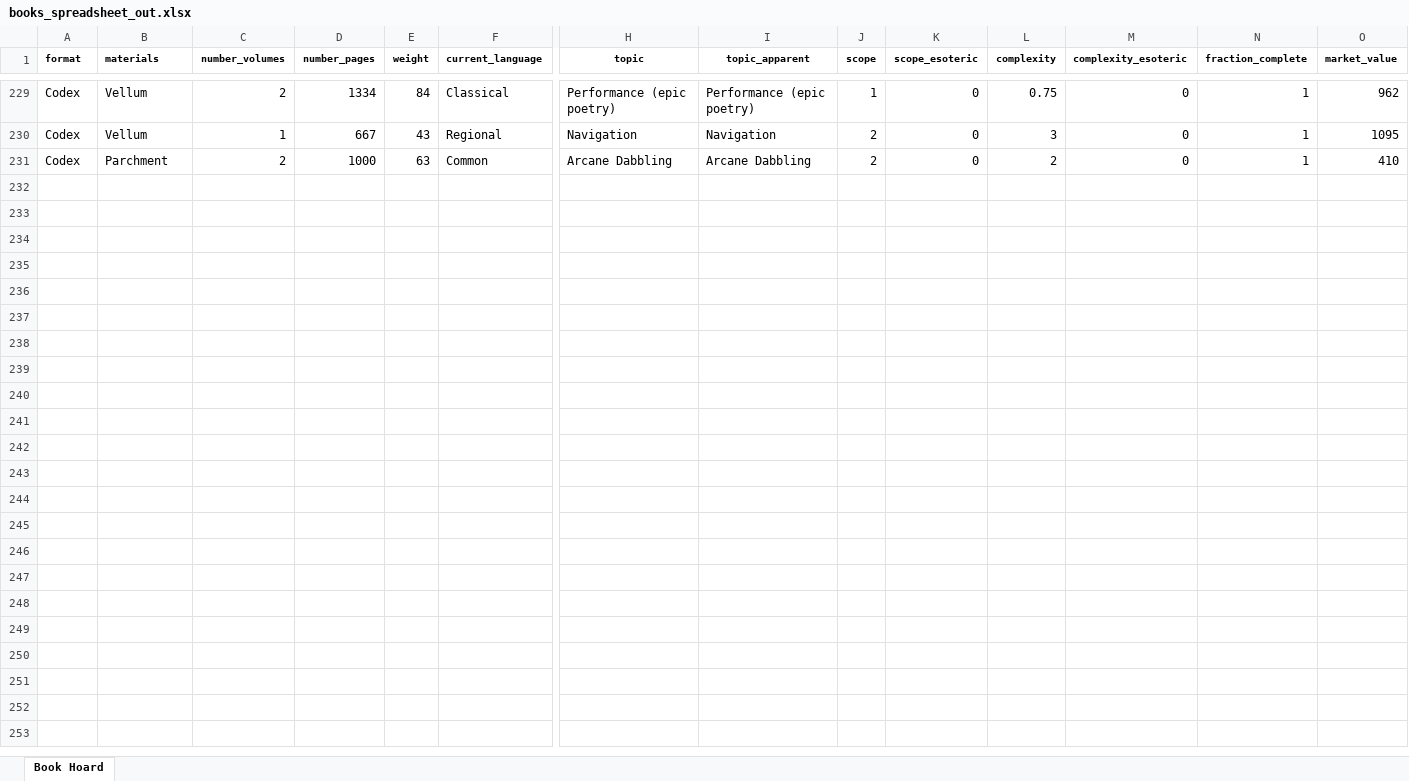
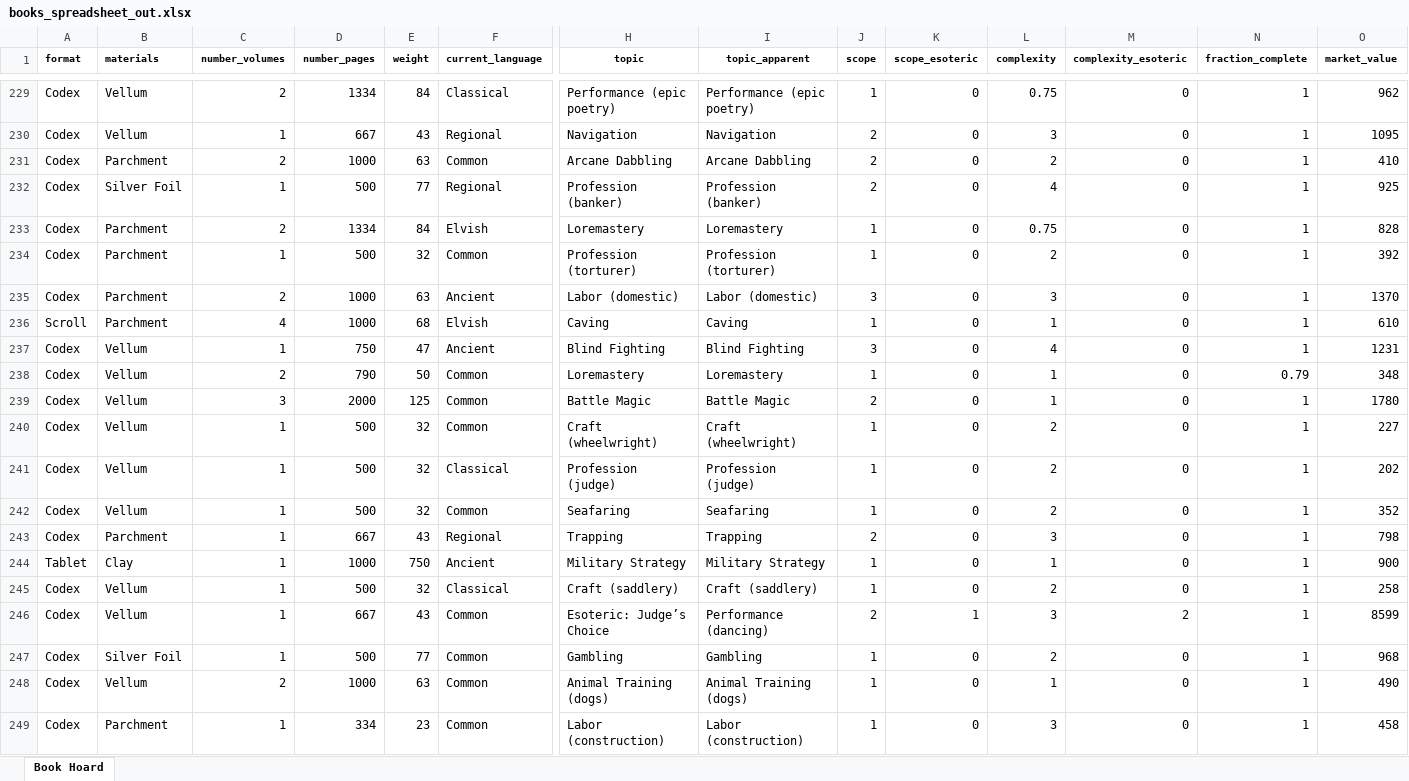
Before and after one commit to glsmith7/fantasy_books, an Excel workbook: books_spreadsheet_out.xlsx, sheet Book Hoard, drawn as a sheet; only a part is shown, gaps mark what is left out; values as stored, in another font and other column widths than the file's, no borders; rows hold the shown columns only; the diff covers the shown part only; the diff names each change by its address in the sheet, - before the commit and + after, or states it on an @@ line.

Commit message:
book batch and book horde both work; saving prefs or restoring or discarding all work in main fantasy_books.py code

```diff
--- a/books_spreadsheet_out.xlsx (sheet Book Hoard)
+++ b/books_spreadsheet_out.xlsx (sheet Book Hoard)
+row 232: Codex | Silver Foil | 1 | 500 | 77 | Regional | Profession (banker) | Profession (banker) | 2 | 0 | 4 | 0 | 1 | 925
+row 233: Codex | Parchment | 2 | 1334 | 84 | Elvish | Loremastery | Loremastery | 1 | 0 | 0.75 | 0 | 1 | 828
+row 234: Codex | Parchment | 1 | 500 | 32 | Common | Profession (torturer) | Profession (torturer) | 1 | 0 | 2 | 0 | 1 | 392
+row 235: Codex | Parchment | 2 | 1000 | 63 | Ancient | Labor (domestic) | Labor (domestic) | 3 | 0 | 3 | 0 | 1 | 1370
+row 236: Scroll | Parchment | 4 | 1000 | 68 | Elvish | Caving | Caving | 1 | 0 | 1 | 0 | 1 | 610
+row 237: Codex | Vellum | 1 | 750 | 47 | Ancient | Blind Fighting | Blind Fighting | 3 | 0 | 4 | 0 | 1 | 1231
+row 238: Codex | Vellum | 2 | 790 | 50 | Common | Loremastery | Loremastery | 1 | 0 | 1 | 0 | 0.79 | 348
+row 239: Codex | Vellum | 3 | 2000 | 125 | Common | Battle Magic | Battle Magic | 2 | 0 | 1 | 0 | 1 | 1780
+row 240: Codex | Vellum | 1 | 500 | 32 | Common | Craft (wheelwright) | Craft (wheelwright) | 1 | 0 | 2 | 0 | 1 | 227
+row 241: Codex | Vellum | 1 | 500 | 32 | Classical | Profession (judge) | Profession (judge) | 1 | 0 | 2 | 0 | 1 | 202
+row 242: Codex | Vellum | 1 | 500 | 32 | Common | Seafaring | Seafaring | 1 | 0 | 2 | 0 | 1 | 352
+row 243: Codex | Parchment | 1 | 667 | 43 | Regional | Trapping | Trapping | 2 | 0 | 3 | 0 | 1 | 798
+row 244: Tablet | Clay | 1 | 1000 | 750 | Ancient | Military Strategy | Military Strategy | 1 | 0 | 1 | 0 | 1 | 900
+row 245: Codex | Vellum | 1 | 500 | 32 | Classical | Craft (saddlery) | Craft (saddlery) | 1 | 0 | 2 | 0 | 1 | 258
+row 246: Codex | Vellum | 1 | 667 | 43 | Common | Esoteric: Judge’s Choice | Performance (dancing) | 2 | 1 | 3 | 2 | 1 | 8599
+row 247: Codex | Silver Foil | 1 | 500 | 77 | Common | Gambling | Gambling | 1 | 0 | 2 | 0 | 1 | 968
+row 248: Codex | Vellum | 2 | 1000 | 63 | Common | Animal Training (dogs) | Animal Training (dogs) | 1 | 0 | 1 | 0 | 1 | 490
+row 249: Codex | Parchment | 1 | 334 | 23 | Common | Labor (construction) | Labor (construction) | 1 | 0 | 3 | 0 | 1 | 458
```
Also changed, not shown: 3 added rows elsewhere in this sheet, master_fantasy_book_list.xlsx, 4 other files.
